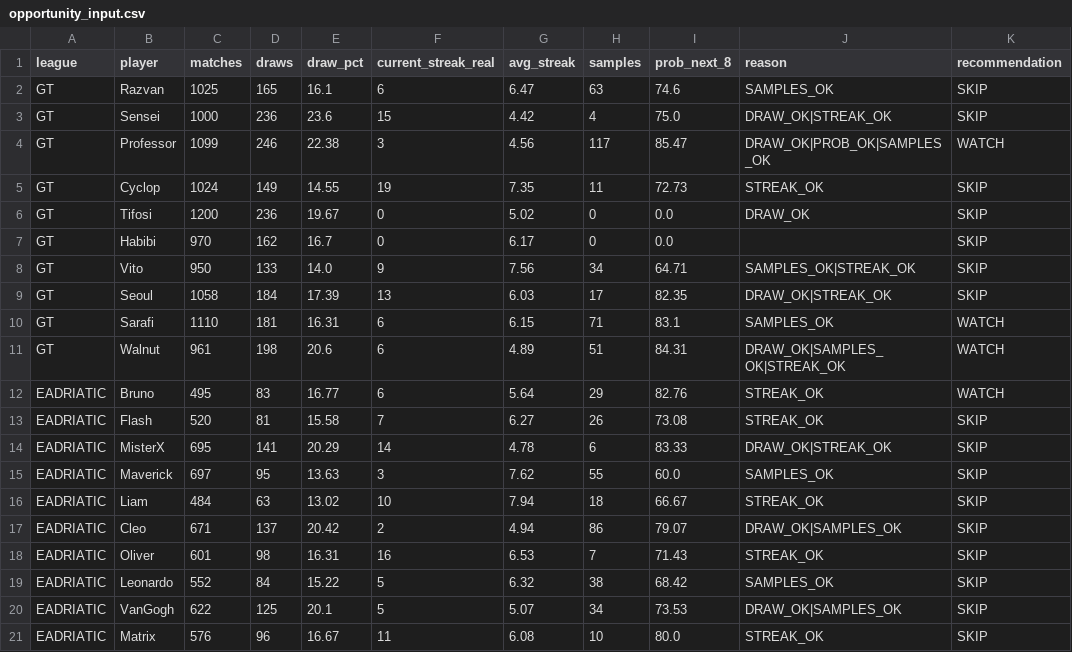
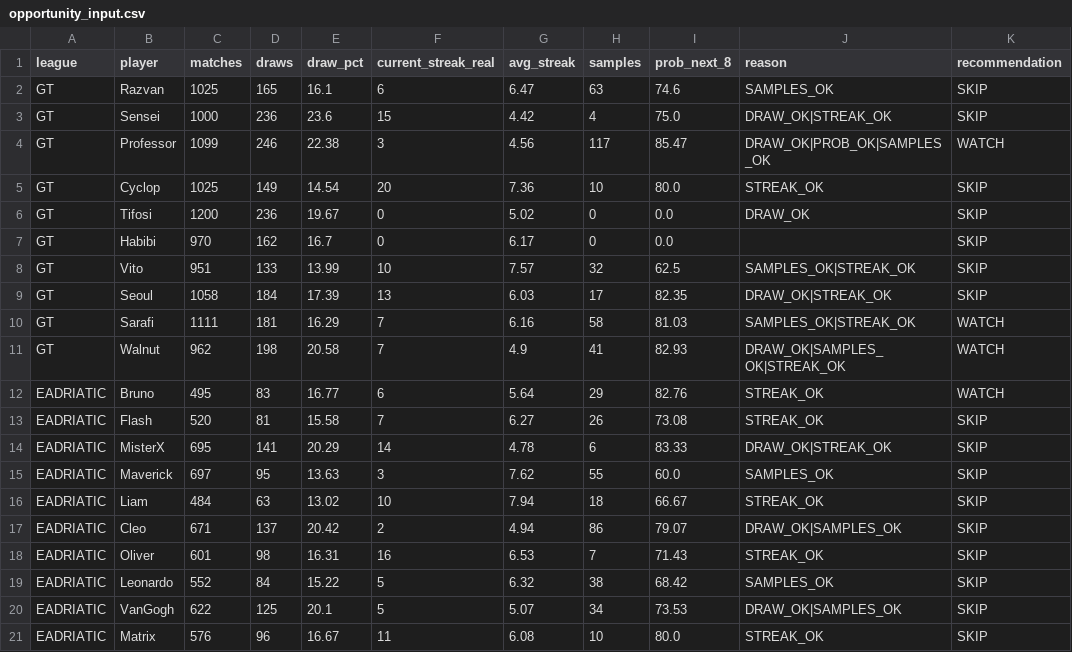
Before and after one commit to dgonzalez13/esports-tracker-full, a CSV file: opportunity_input.csv, drawn as a sheet.

```diff
--- a/opportunity_input.csv
+++ b/opportunity_input.csv
@@ -4,9 +4,9 @@ GT,Sensei,1000,236,23.6,15,4.42,4,75.0,DRAW_OK|STREAK_OK,SKIP
 GT,Professor,1099,246,22.38,3,4.56,117,85.47,DRAW_OK|PROB_OK|SAMPLES_OK,WATCH
-GT,Cyclop,1024,149,14.55,19,7.35,11,72.73,STREAK_OK,SKIP
+GT,Cyclop,1025,149,14.54,20,7.36,10,80.0,STREAK_OK,SKIP
 GT,Tifosi,1200,236,19.67,0,5.02,0,0.0,DRAW_OK,SKIP
 GT,Habibi,970,162,16.7,0,6.17,0,0.0,,SKIP
-GT,Vito,950,133,14.0,9,7.56,34,64.71,SAMPLES_OK|STREAK_OK,SKIP
+GT,Vito,951,133,13.99,10,7.57,32,62.5,SAMPLES_OK|STREAK_OK,SKIP
 GT,Seoul,1058,184,17.39,13,6.03,17,82.35,DRAW_OK|STREAK_OK,SKIP
-GT,Sarafi,1110,181,16.31,6,6.15,71,83.1,SAMPLES_OK,WATCH
-GT,Walnut,961,198,20.6,6,4.89,51,84.31,DRAW_OK|SAMPLES_OK|STREAK_OK,WATCH
+GT,Sarafi,1111,181,16.29,7,6.16,58,81.03,SAMPLES_OK|STREAK_OK,WATCH
+GT,Walnut,962,198,20.58,7,4.9,41,82.93,DRAW_OK|SAMPLES_OK|STREAK_OK,WATCH
 EADRIATIC,Bruno,495,83,16.77,6,5.64,29,82.76,STREAK_OK,WATCH
```
Also changed, not shown: 2 other files.
